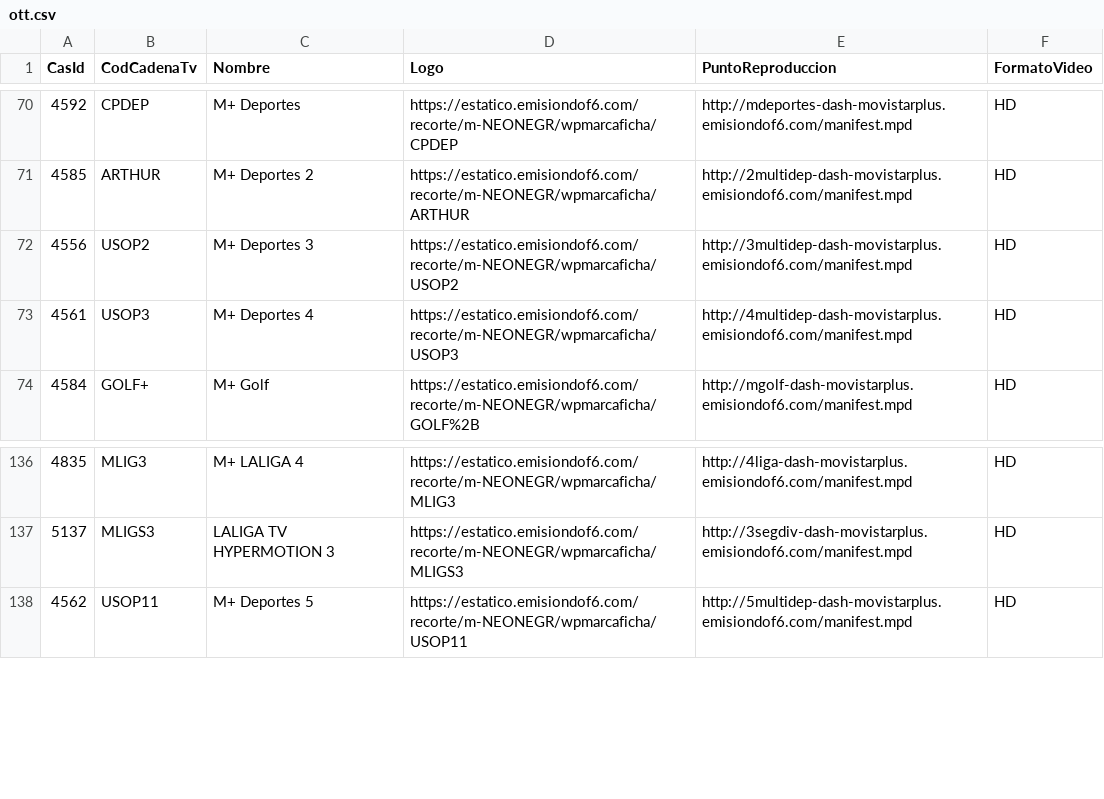
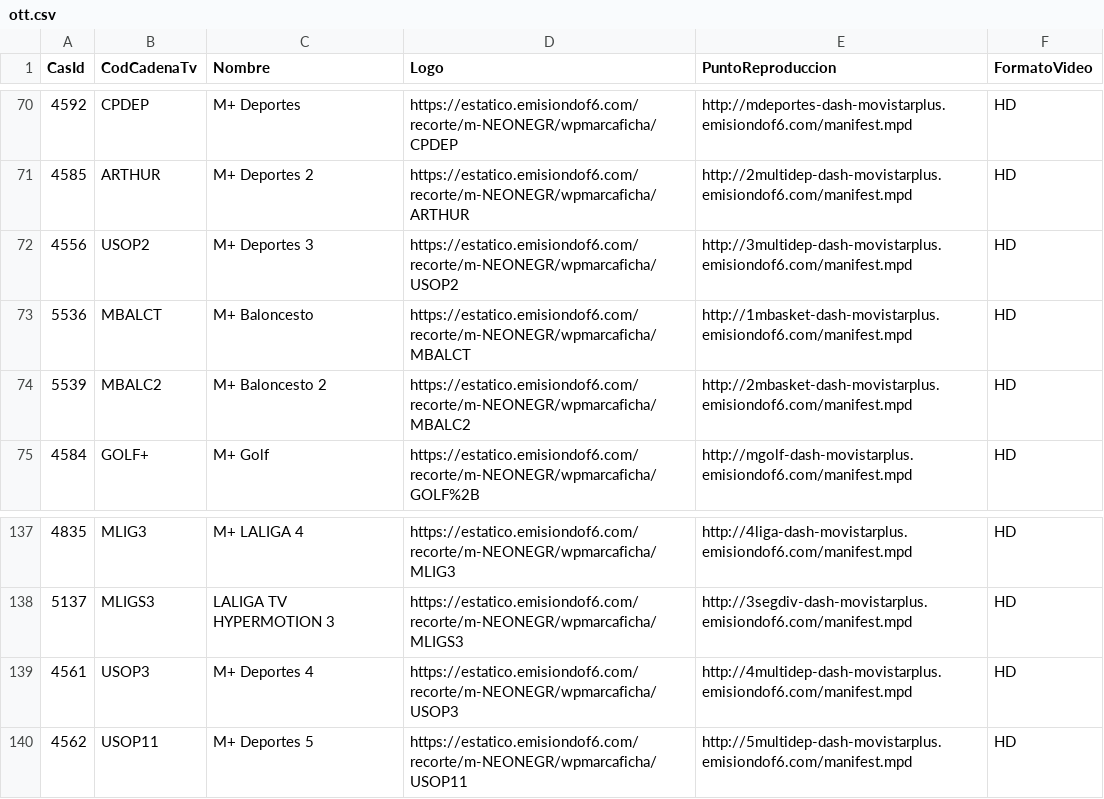
Before and after one commit to parotris3/Mfeed, a CSV file: ott.csv, drawn as a sheet; only a part is shown, gaps mark what is left out.

```diff
--- a/ott.csv
+++ b/ott.csv
@@ -72,3 +72,4 @@
 "4556","USOP2","M+ Deportes 3","https://estatico.emisiondof6.com/recorte/m-NEONEGR/wpmarcaficha/USOP2","http://3multidep-dash-movistarplus.emisiondof6.com/manifest.mpd","HD"
-"4561","USOP3","M+ Deportes 4","https://estatico.emisiondof6.com/recorte/m-NEONEGR/wpmarcaficha/USOP3","http://4multidep-dash-movistarplus.emisiondof6.com/manifest.mpd","HD"
+"5536","MBALCT","M+ Baloncesto","https://estatico.emisiondof6.com/recorte/m-NEONEGR/wpmarcaficha/MBALCT","http://1mbasket-dash-movistarplus.emisiondof6.com/manifest.mpd","HD"
+"5539","MBALC2","M+ Baloncesto 2","https://estatico.emisiondof6.com/recorte/m-NEONEGR/wpmarcaficha/MBALC2","http://2mbasket-dash-movistarplus.emisiondof6.com/manifest.mpd","HD"
 "4584","GOLF+","M+ Golf","https://estatico.emisiondof6.com/recorte/m-NEONEGR/wpmarcaficha/GOLF%2B","http://mgolf-dash-movistarplus.emisiondof6.com/manifest.mpd","HD"
@@ -137,2 +138,3 @@
 "5137","MLIGS3","LALIGA TV HYPERMOTION 3","https://estatico.emisiondof6.com/recorte/m-NEONEGR/wpmarcaficha/MLIGS3","http://3segdiv-dash-movistarplus.emisiondof6.com/manifest.mpd","HD"
+"4561","USOP3","M+ Deportes 4","https://estatico.emisiondof6.com/recorte/m-NEONEGR/wpmarcaficha/USOP3","http://4multidep-dash-movistarplus.emisiondof6.com/manifest.mpd","HD"
 "4562","USOP11","M+ Deportes 5","https://estatico.emisiondof6.com/recorte/m-NEONEGR/wpmarcaficha/USOP11","http://5multidep-dash-movistarplus.emisiondof6.com/manifest.mpd","HD"
```
Also changed, not shown: cambios.csv, difusion.csv.
